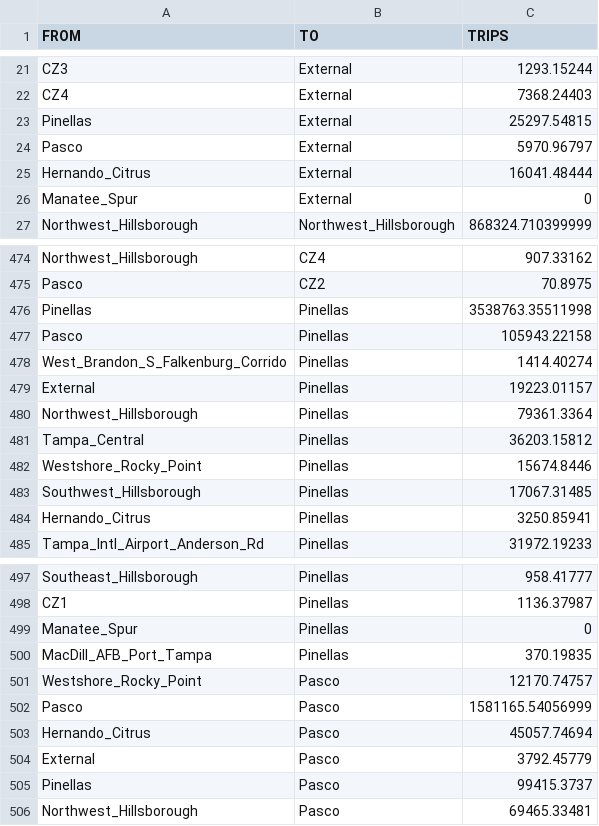
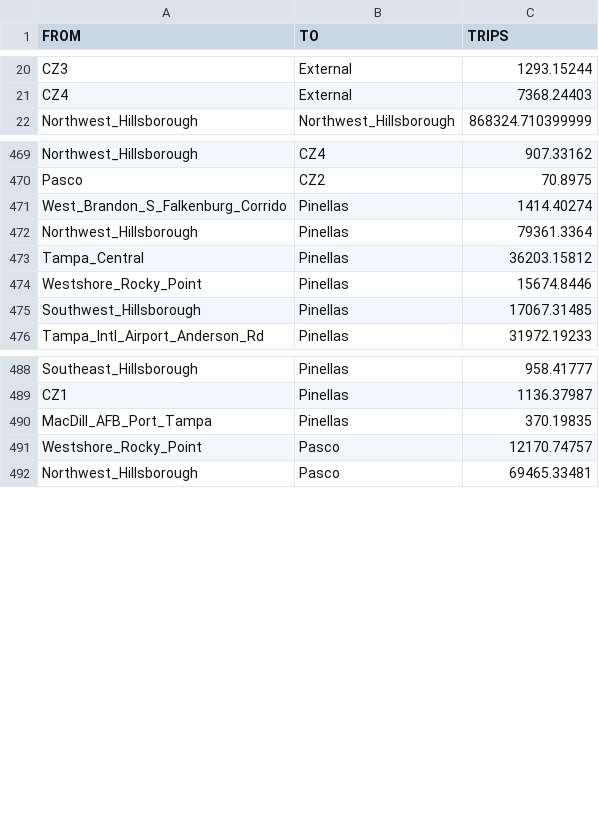
Before and after one commit to steventrev/ActivityViz_Data, a CSV file: data/tampa/Passive_Data/trip_od_hillsborough.csv, drawn as a sheet; only a part is shown, gaps mark what is left out; the diff covers the shown part only.

```diff
--- a/data/tampa/Passive_Data/trip_od_hillsborough.csv
+++ b/data/tampa/Passive_Data/trip_od_hillsborough.csv
@@ -22,6 +21,2 @@ CZ3,External,1293.15244
 CZ4,External,7368.24403
-Pinellas,External,25297.54815
-Pasco,External,5970.96797
-Hernando_Citrus,External,16041.48444
-Manatee_Spur,External,0
 Northwest_Hillsborough,Northwest_Hillsborough,868324.710399999
@@ -475,6 +470,3 @@ Northwest_Hillsborough,CZ4,907.33162
 Pasco,CZ2,70.8975
-Pinellas,Pinellas,3538763.35511998
-Pasco,Pinellas,105943.22158
 West_Brandon_S_Falkenburg_Corrido,Pinellas,1414.40274
-External,Pinellas,19223.01157
 Northwest_Hillsborough,Pinellas,79361.3364
@@ -483,3 +475,2 @@ Westshore_Rocky_Point,Pinellas,15674.8446
 Southwest_Hillsborough,Pinellas,17067.31485
-Hernando_Citrus,Pinellas,3250.85941
 Tampa_Intl_Airport_Anderson_Rd,Pinellas,31972.19233
@@ -498,9 +489,4 @@ Southeast_Hillsborough,Pinellas,958.41777
 CZ1,Pinellas,1136.37987
-Manatee_Spur,Pinellas,0
 MacDill_AFB_Port_Tampa,Pinellas,370.19835
 Westshore_Rocky_Point,Pasco,12170.74757
-Pasco,Pasco,1581165.54056999
-Hernando_Citrus,Pasco,45057.74694
-External,Pasco,3792.45779
-Pinellas,Pasco,99415.3737
 Northwest_Hillsborough,Pasco,69465.33481
```
Also changed, not shown: 9 removed rows elsewhere in this file, data/tampa/Passive_Data/trip_od_pasco.csv, data/tampa/Passive_Data/trip_od_pinellas.csv, 6 other files.
